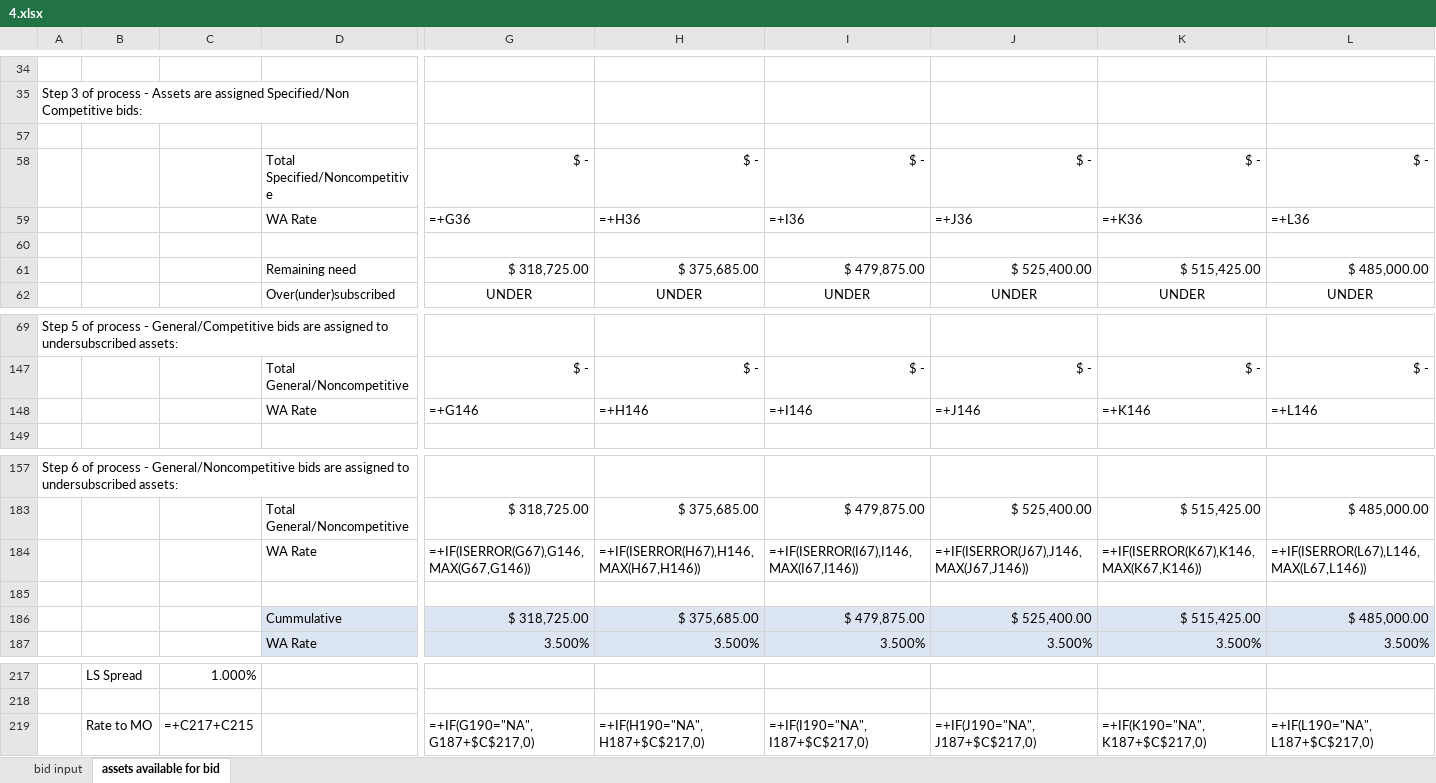
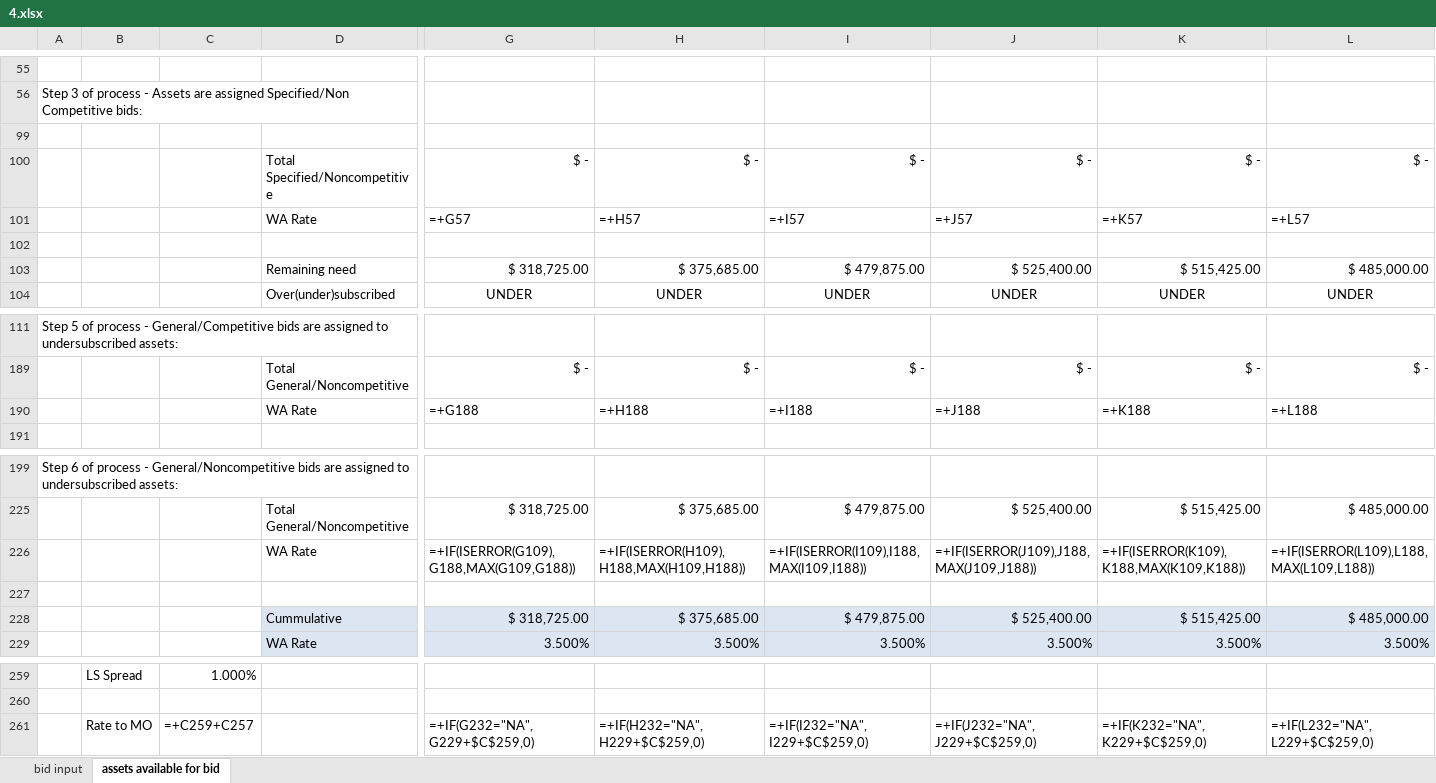
Before and after one commit to juanfe/xxjhgoiwueryo, an Excel workbook: doc/InOutEngine/4.xlsx, sheet assets available for bid, drawn as a sheet; only a part is shown, gaps mark what is left out; values as stored, in another font and other column widths than the file's, no borders; formulas without a stored value are shown as written; removed rows and columns are numbered as before the commit, all else as after; rows hold the shown columns only; the diff names each change by its address in the sheet, - before the commit and + after, or states it on an @@ line.

Commit message:
Adding change in scenario 4 [ref #4]

```diff
--- a/doc/InOutEngine/4.xlsx (sheet assets available for bid)
+++ b/doc/InOutEngine/4.xlsx (sheet assets available for bid)
-row 59:  |  |  | WA Rate | =+G36 | =+H36 | =+I36 | =+J36 | =+K36 | =+L36
+row 101:  |  |  | WA Rate | =+G57 | =+H57 | =+I57 | =+J57 | =+K57 | =+L57
-row 148:  |  |  | WA Rate | =+G146 | =+H146 | =+I146 | =+J146 | =+K146 | =+L146
+row 190:  |  |  | WA Rate | =+G188 | =+H188 | =+I188 | =+J188 | =+K188 | =+L188
-row 184:  |  |  | WA Rate | =+IF(ISERROR(G67),G146,MAX(G67,G146)) | =+IF(ISERROR(H67),H146,MAX(H67,H146)) | =+IF(ISERROR(I67),I146,MAX(I67,I146)) | =+IF(ISERROR(J67),J146,MAX(J67,J146)) | =+IF(ISERROR(K67),K146,MAX(K67,K146)) | =+IF(ISERROR(L67),L146,MAX(L67,L146))
+row 226:  |  |  | WA Rate | =+IF(ISERROR(G109),G188,MAX(G109,G188)) | =+IF(ISERROR(H109),H188,MAX(H109,H188)) | =+IF(ISERROR(I109),I188,MAX(I109,I188)) | =+IF(ISERROR(J109),J188,MAX(J109,J188)) | =+IF(ISERROR(K109),K188,MAX(K109,K188)) | =+IF(ISERROR(L109),L188,MAX(L109,L188))
-C261: =+C217+C215
+C261: =+C259+C257
-G261: =+IF(G190="NA",G187+$C$217,0)
+G261: =+IF(G232="NA",G229+$C$259,0)
-H261: =+IF(H190="NA",H187+$C$217,0)
+H261: =+IF(H232="NA",H229+$C$259,0)
-I261: =+IF(I190="NA",I187+$C$217,0)
+I261: =+IF(I232="NA",I229+$C$259,0)
-J261: =+IF(J190="NA",J187+$C$217,0)
+J261: =+IF(J232="NA",J229+$C$259,0)
-K261: =+IF(K190="NA",K187+$C$217,0)
+K261: =+IF(K232="NA",K229+$C$259,0)
-L261: =+IF(L190="NA",L187+$C$217,0)
+L261: =+IF(L232="NA",L229+$C$259,0)
```
Also changed, not shown: formulas that keep their value, hidden cells.
